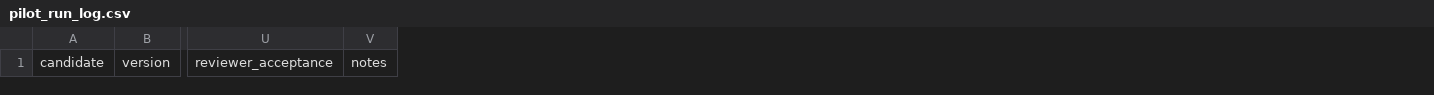
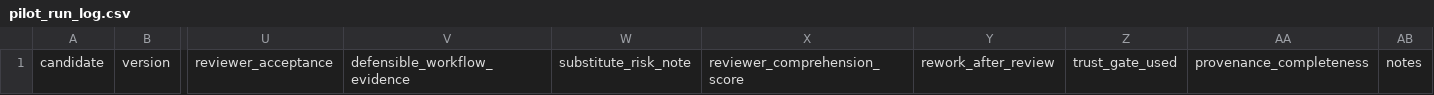
Before and after one commit to gvillarroel/sdlc, a CSV file: templates/pilot_run_log.csv, drawn as a sheet; only a part is shown, gaps mark what is left out; the diff names each change by its address in the sheet, - before the commit and + after, or states it on an @@ line.

```diff
--- a/templates/pilot_run_log.csv
+++ b/templates/pilot_run_log.csv
+column V, row 1: defensible_workflow_evidence
+column W, row 1: substitute_risk_note
+column X, row 1: reviewer_comprehension_score
+column Y, row 1: rework_after_review
+column Z, row 1: trust_gate_used
+column AA, row 1: provenance_completeness
```
Also changed, not shown: results/artifact_manifest.csv, results/csv_schema_check.csv, 48 other files.
